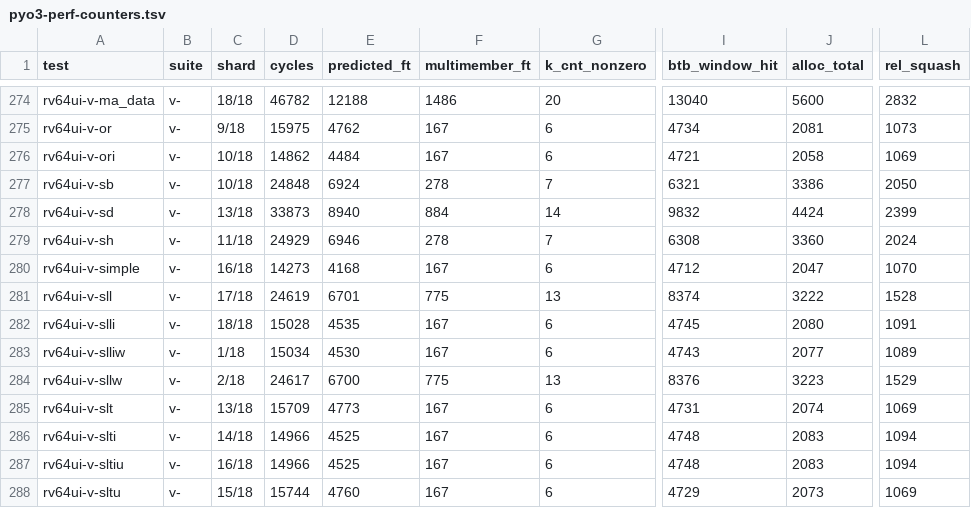
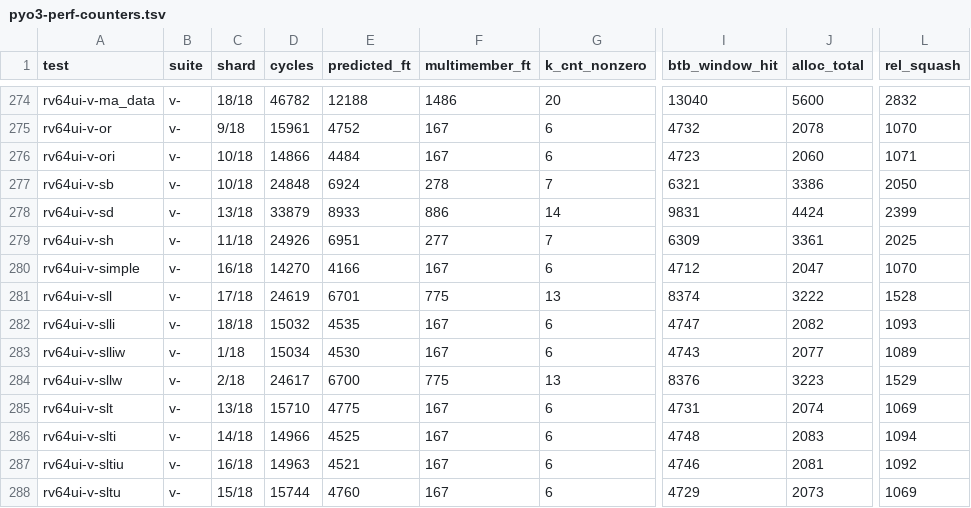
Before and after one commit to rain91508-cmd/pyo3-ci, a TSV file: reports/latest/pyo3-perf-counters.tsv, drawn as a sheet; only a part is shown, gaps mark what is left out; the diff covers the shown part only; the diff names each change by its address in the sheet, - before the commit and + after, or states it on an @@ line.

```diff
--- a/reports/latest/pyo3-perf-counters.tsv
+++ b/reports/latest/pyo3-perf-counters.tsv
-D275 (cycles): 15975
+D275 (cycles): 15961
-E275 (predicted_ft): 4762
+E275 (predicted_ft): 4752
-I275 (btb_window_hit): 4734
+I275 (btb_window_hit): 4732
-J275 (alloc_total): 2081
+J275 (alloc_total): 2078
-L275 (rel_squash): 1073
+L275 (rel_squash): 1070
-D276 (cycles): 14862
+D276 (cycles): 14866
-I276 (btb_window_hit): 4721
+I276 (btb_window_hit): 4723
-J276 (alloc_total): 2058
+J276 (alloc_total): 2060
-L276 (rel_squash): 1069
+L276 (rel_squash): 1071
-D278 (cycles): 33873
+D278 (cycles): 33879
-E278 (predicted_ft): 8940
+E278 (predicted_ft): 8933
-F278 (multimember_ft): 884
+F278 (multimember_ft): 886
-I278 (btb_window_hit): 9832
+I278 (btb_window_hit): 9831
-D279 (cycles): 24929
+D279 (cycles): 24926
-E279 (predicted_ft): 6946
+E279 (predicted_ft): 6951
-F279 (multimember_ft): 278
+F279 (multimember_ft): 277
-I279 (btb_window_hit): 6308
+I279 (btb_window_hit): 6309
-J279 (alloc_total): 3360
+J279 (alloc_total): 3361
-L279 (rel_squash): 2024
+L279 (rel_squash): 2025
-D280 (cycles): 14273
+D280 (cycles): 14270
-E280 (predicted_ft): 4168
+E280 (predicted_ft): 4166
-D282 (cycles): 15028
+D282 (cycles): 15032
-I282 (btb_window_hit): 4745
+I282 (btb_window_hit): 4747
-J282 (alloc_total): 2080
+J282 (alloc_total): 2082
-L282 (rel_squash): 1091
+L282 (rel_squash): 1093
-D285 (cycles): 15709
+D285 (cycles): 15710
-E285 (predicted_ft): 4773
+E285 (predicted_ft): 4775
-D287 (cycles): 14966
+D287 (cycles): 14963
-E287 (predicted_ft): 4525
+E287 (predicted_ft): 4521
-I287 (btb_window_hit): 4748
+I287 (btb_window_hit): 4746
-J287 (alloc_total): 2083
+J287 (alloc_total): 2081
-L287 (rel_squash): 1094
+L287 (rel_squash): 1092
```
Also changed, not shown: 95 edited cells elsewhere in this file, 3 other files.
